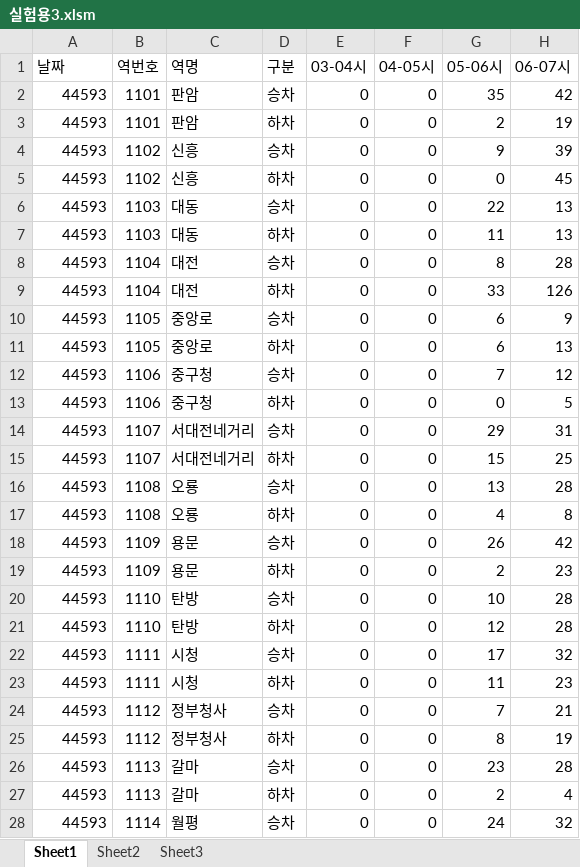
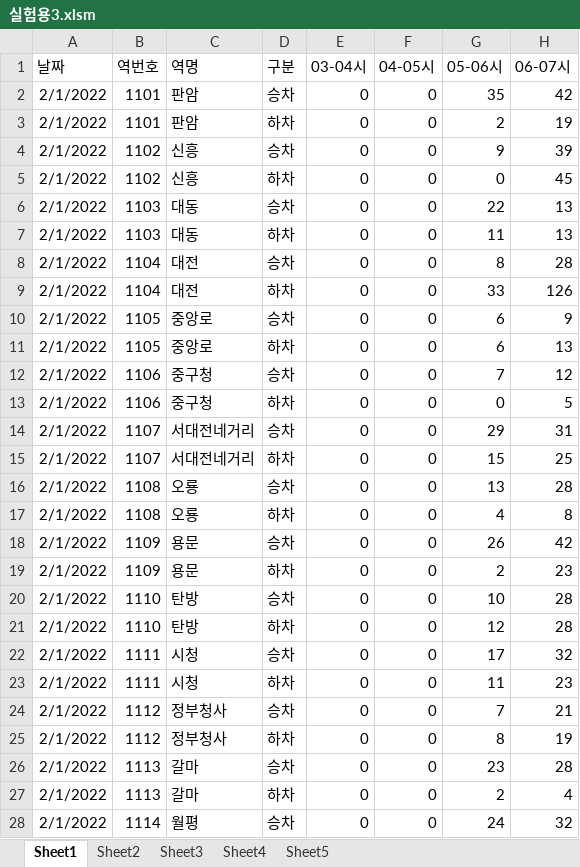
Before and after one commit to Sikeru/private, an Excel workbook: Data_Analysis/실험용3.xlsm, sheet Sheet1, drawn as a sheet; only a part is shown; values as stored, in another font and other column widths than the file's, no borders; the diff covers the shown part only; the diff names each change by its address in the sheet, - before the commit and + after, or states it on an @@ line.

```diff
--- a/Data_Analysis/실험용3.xlsm (sheet Sheet1)
+++ b/Data_Analysis/실험용3.xlsm (sheet Sheet1)
+sheet tab: Sheet4
+sheet tab: Sheet5
-A2:A28 (날짜): 44593
+A2:A28 (날짜): 2/1/2022
```
Also changed, not shown: 1289 edited cells elsewhere in this sheet, sheet Sheet3, sheet Sheet2, charts or pictures, 2 other files.
